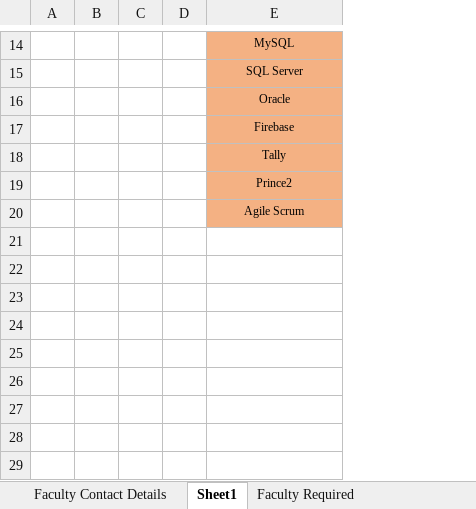
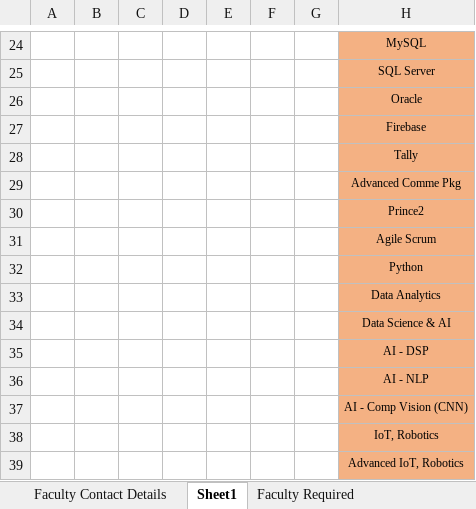
Before and after one commit to anodiamadm/Docs, an Excel workbook: Offline/TeacherRecruitment/FaceBookAdForTeacherRecruitments/FacultyContactDetails.xlsx, sheet Sheet1, drawn as a sheet; only a part is shown, gaps mark what is left out; values as stored, in another font and other column widths than the file's, no borders; the diff covers the shown part only; the diff names each change by its address in the sheet, - before the commit and + after, or states it on an @@ line.

```diff
--- a/Offline/TeacherRecruitment/FaceBookAdForTeacherRecruitments/FacultyContactDetails.xlsx (sheet Sheet1)
+++ b/Offline/TeacherRecruitment/FaceBookAdForTeacherRecruitments/FacultyContactDetails.xlsx (sheet Sheet1)
+column E, empty
+column F, empty
+column G, empty
+row 29:  |  |  |  |  |  |  | Advanced Comme Pkg
+row 32:  |  |  |  |  |  |  | Python
+row 33:  |  |  |  |  |  |  | Data Analytics
+row 34:  |  |  |  |  |  |  | Data Science & AI
+row 35:  |  |  |  |  |  |  | AI - DSP
+row 36:  |  |  |  |  |  |  | AI - NLP
+row 37:  |  |  |  |  |  |  | AI - Comp Vision (CNN)
+row 38:  |  |  |  |  |  |  | IoT, Robotics
+row 39:  |  |  |  |  |  |  | Advanced IoT, Robotics
```
Also changed, not shown: 10 added rows elsewhere in this sheet, sheet Faculty Contact Details, 15 other files.
